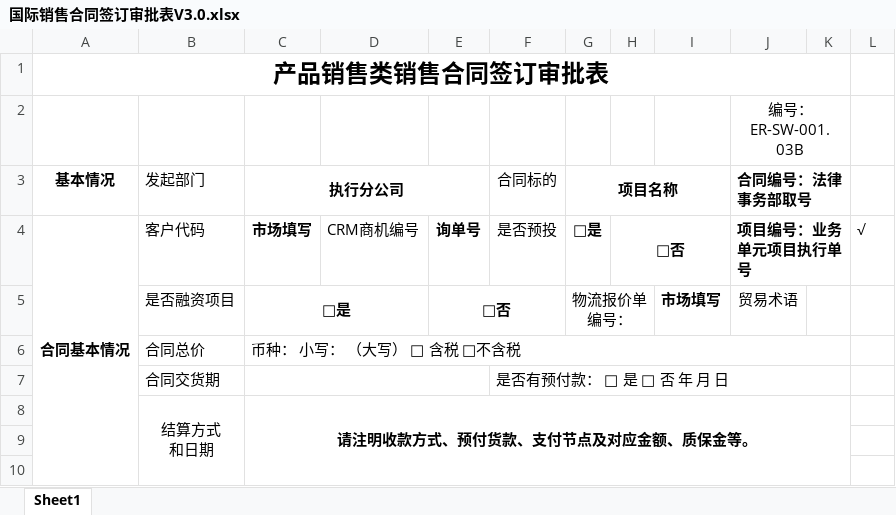
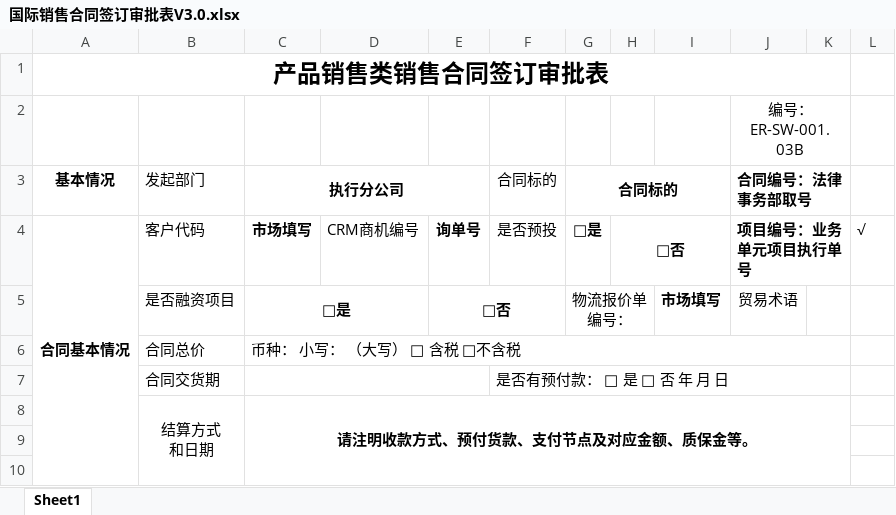
Before and after one commit to codeherofromchina/common, an Excel workbook: erui-parent/erui-boss-web/src/main/webapp/WEB-INF/template/excel/国际销售合同签订审批表V3.0.xlsx, sheet Sheet1, drawn as a sheet; only a part is shown; values as stored, in another font and other column widths than the file's, no borders; charts and pictures not drawn; the diff names each change by its address in the sheet, - before the commit and + after, or states it on an @@ line.

```diff
--- a/erui-parent/erui-boss-web/src/main/webapp/WEB-INF/template/excel/国际销售合同签订审批表V3.0.xlsx (sheet Sheet1)
+++ b/erui-parent/erui-boss-web/src/main/webapp/WEB-INF/template/excel/国际销售合同签订审批表V3.0.xlsx (sheet Sheet1)
-G3: 项目名称
+G3: 合同标的
```
Also changed, not shown: 16 other files.
